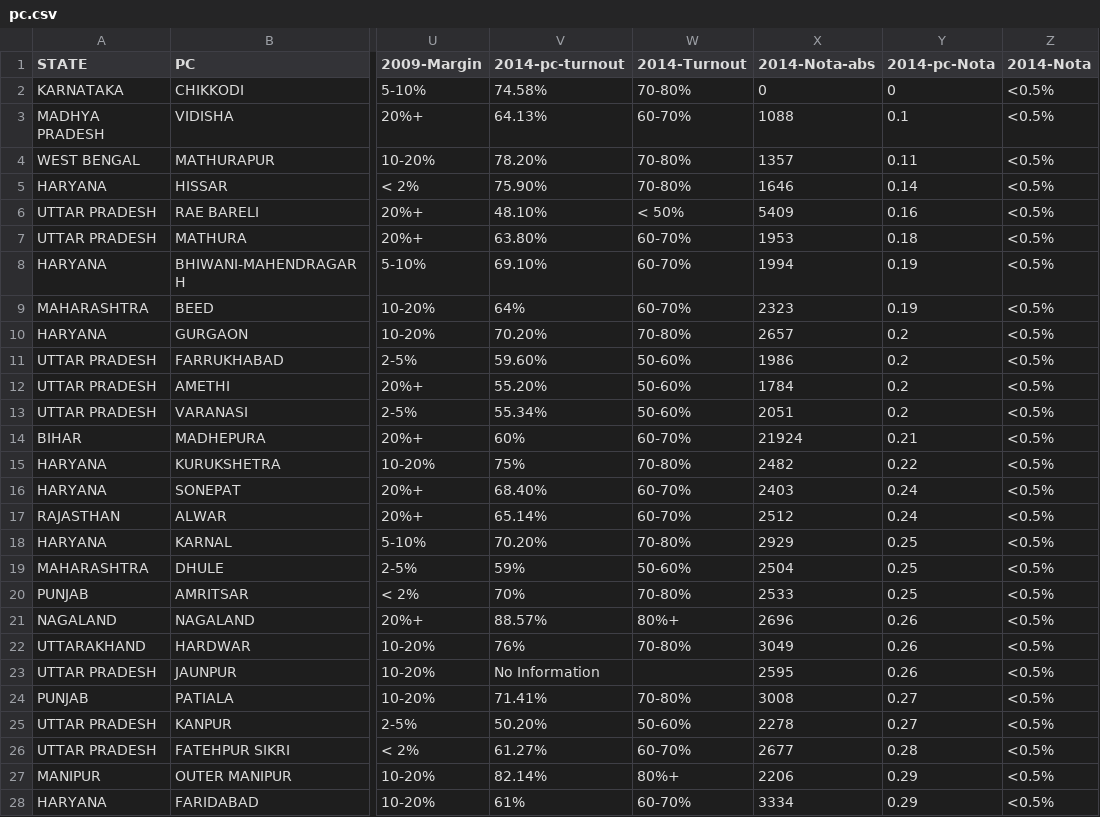
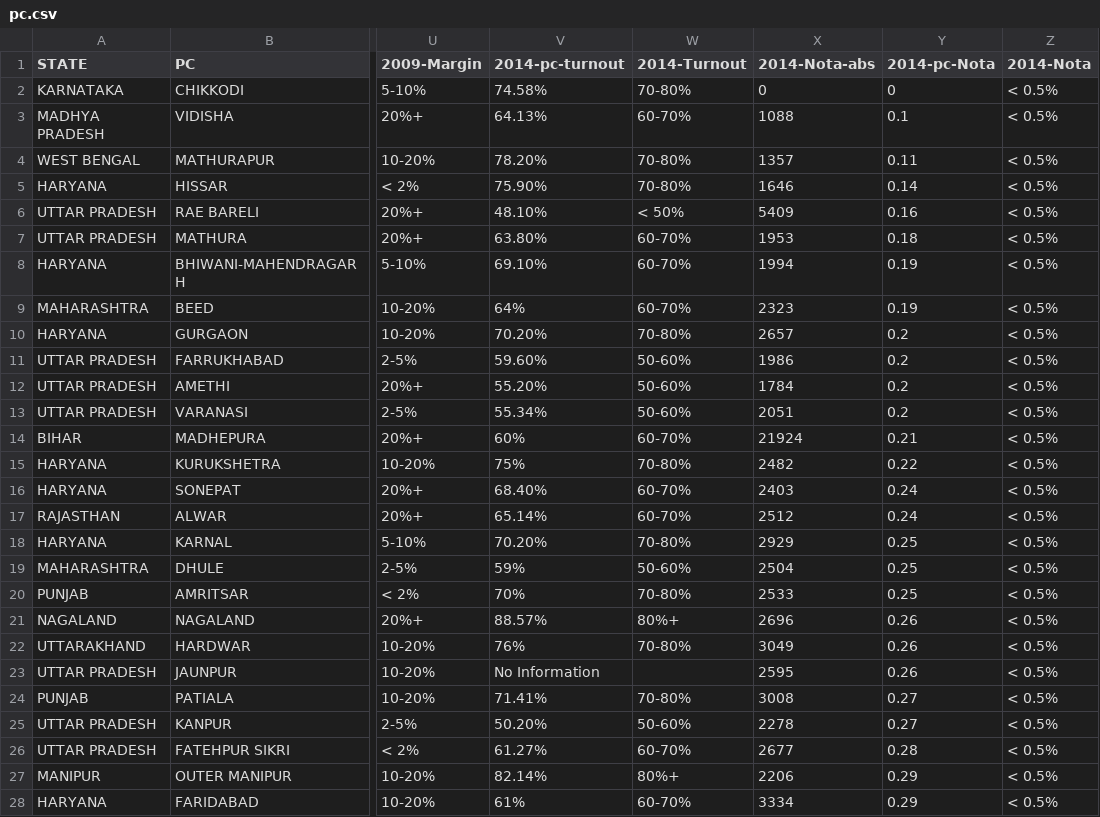
Before and after one commit to tswaroop/election, a CSV file: pc.csv, drawn as a sheet; only a part is shown, gaps mark what is left out; the diff covers the shown part only; the diff names each change by its address in the sheet, - before the commit and + after, or states it on an @@ line.

Commit message:
pc.csv/ change the 2014-Nota from <0.5% to < 0.5%(with space)

```diff
--- a/pc.csv
+++ b/pc.csv
-Z2:Z28 (2014-Nota): <0.5%
+Z2:Z28 (2014-Nota): < 0.5%
```
Also changed, not shown: 72 edited cells elsewhere in this file.
